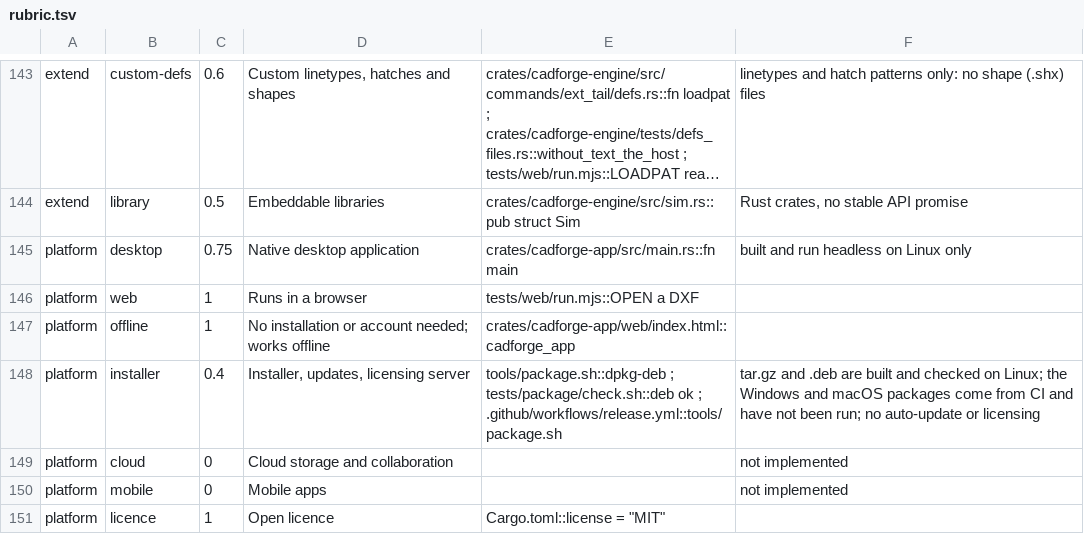
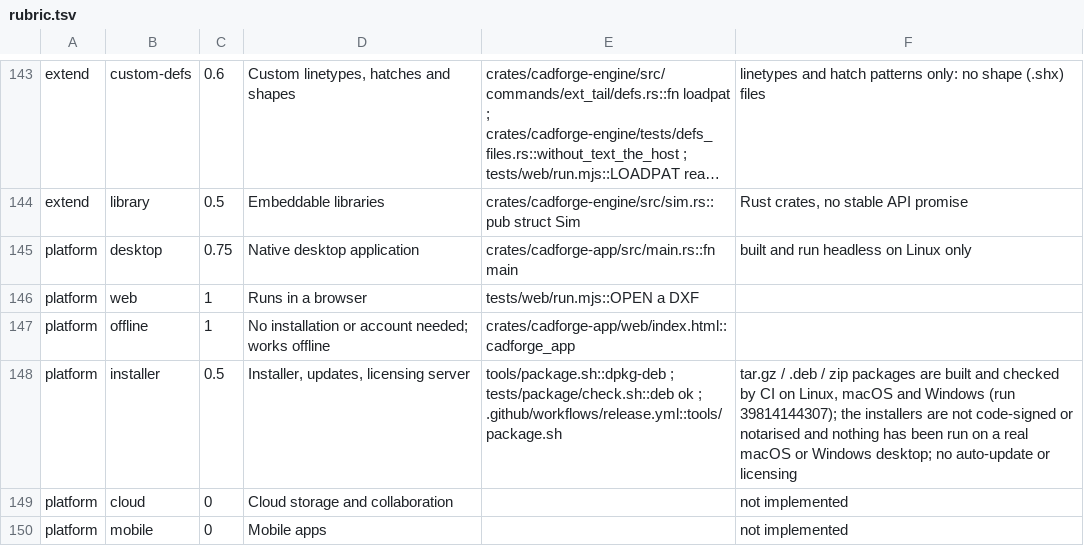
Before and after one commit to Naitikparekh/Cad-forged, a TSV file: tools/benchmark/rubric.tsv, drawn as a sheet; only a part is shown, gaps mark what is left out; the shorter side is filled out with more unchanged rows; long unchanged cells end in ….

```diff
--- a/tools/benchmark/rubric.tsv
+++ b/tools/benchmark/rubric.tsv
@@ -147,3 +147,3 @@ platform	web	1	Runs in a browser	tests/web/run.mjs::OPEN a DXF
 platform	offline	1	No installation or account needed; works offline	crates/cadforge-app/web/index.html::cadforge_app	
-platform	installer	0.4	Installer, updates, licensing server	tools/package.sh::dpkg-deb ; tests/package/check.sh::deb ok ; .github/workflows/release.yml::tools/package.sh	tar.gz and .deb are built and checked on Linux; the Windows and macOS packages come from CI and have not been run; no auto-update or licensing
+platform	installer	0.5	Installer, updates, licensing server	tools/package.sh::dpkg-deb ; tests/package/check.sh::deb ok ; .github/workflows/release.yml::tools/package.sh	tar.gz / .deb / zip packages are built and checked by CI on Linux, macOS and Windows (run 39814144307); the installers are not code-signed or notarised and nothing has been run on a real macOS or Windows desktop; no auto-update or licensing
 platform	cloud	0	Cloud storage and collaboration		not implemented
```
Also changed, not shown: 1 other file.
